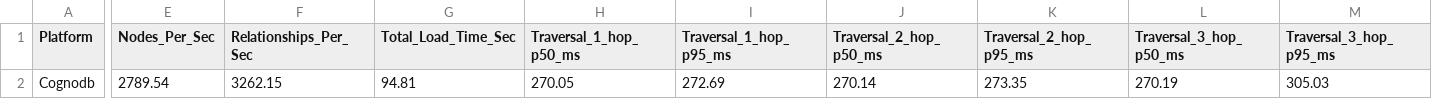
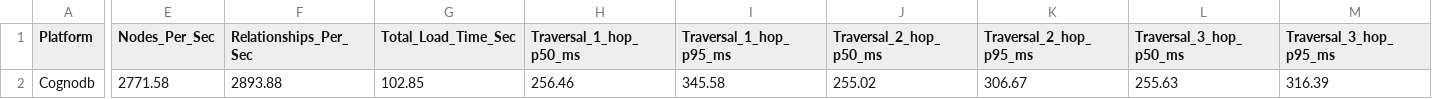
Before and after one commit to Thanvik931/wexa.ai, a CSV file: harness/results/summary.csv, drawn as a sheet; only a part is shown, gaps mark what is left out; the diff names each change by its address in the sheet, - before the commit and + after, or states it on an @@ line.

Commit message:
Add mixed concurrency workload script and updated benchmark harness summary telemetry

```diff
--- a/harness/results/summary.csv
+++ b/harness/results/summary.csv
-E2 (Nodes_Per_Sec): 2789.54
+E2 (Nodes_Per_Sec): 2771.58
-F2 (Relationships_Per_Sec): 3262.15
+F2 (Relationships_Per_Sec): 2893.88
-G2 (Total_Load_Time_Sec): 94.81
+G2 (Total_Load_Time_Sec): 102.85
-H2 (Traversal_1_hop_p50_ms): 270.05
+H2 (Traversal_1_hop_p50_ms): 256.46
-I2 (Traversal_1_hop_p95_ms): 272.69
+I2 (Traversal_1_hop_p95_ms): 345.58
-J2 (Traversal_2_hop_p50_ms): 270.14
+J2 (Traversal_2_hop_p50_ms): 255.02
-K2 (Traversal_2_hop_p95_ms): 273.35
+K2 (Traversal_2_hop_p95_ms): 306.67
-L2 (Traversal_3_hop_p50_ms): 270.19
+L2 (Traversal_3_hop_p50_ms): 255.63
-M2 (Traversal_3_hop_p95_ms): 305.03
+M2 (Traversal_3_hop_p95_ms): 316.39
```
Also changed, not shown: 7 other files.
